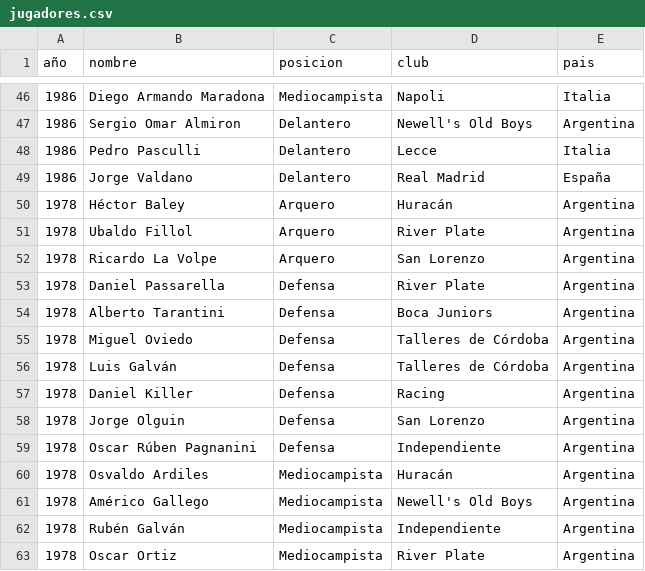
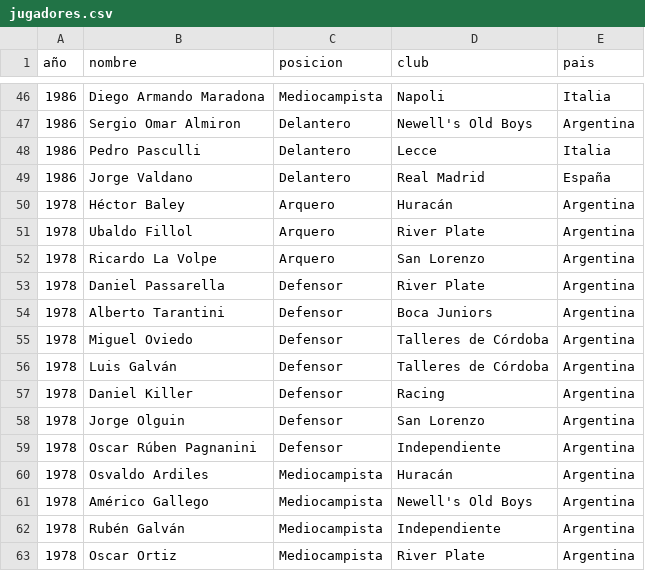
Before and after one commit to catadolhare/vd_proyecto_final_cauzzo_dolhare_schanz, a CSV file: jugadores.csv, drawn as a sheet; only a part is shown, gaps mark what is left out.

```diff
--- a/jugadores.csv
+++ b/jugadores.csv
@@ -52,9 +52,9 @@ año,nombre,posicion,club,pais
 1978,Ricardo La Volpe,Arquero,San Lorenzo,Argentina
-1978,Daniel Passarella,Defensa,River Plate,Argentina
-1978,Alberto Tarantini,Defensa,Boca Juniors,Argentina
-1978,Miguel Oviedo,Defensa,Talleres de Córdoba,Argentina
-1978,Luis Galván,Defensa,Talleres de Córdoba,Argentina
-1978,Daniel Killer,Defensa,Racing,Argentina
-1978,Jorge Olguin,Defensa,San Lorenzo,Argentina
-1978,Oscar Rúben Pagnanini,Defensa,Independiente,Argentina
+1978,Daniel Passarella,Defensor,River Plate,Argentina
+1978,Alberto Tarantini,Defensor,Boca Juniors,Argentina
+1978,Miguel Oviedo,Defensor,Talleres de Córdoba,Argentina
+1978,Luis Galván,Defensor,Talleres de Córdoba,Argentina
+1978,Daniel Killer,Defensor,Racing,Argentina
+1978,Jorge Olguin,Defensor,San Lorenzo,Argentina
+1978,Oscar Rúben Pagnanini,Defensor,Independiente,Argentina
 1978,Osvaldo Ardiles,Mediocampista,Huracán,Argentina
```
Also changed, not shown: 1 other file.
